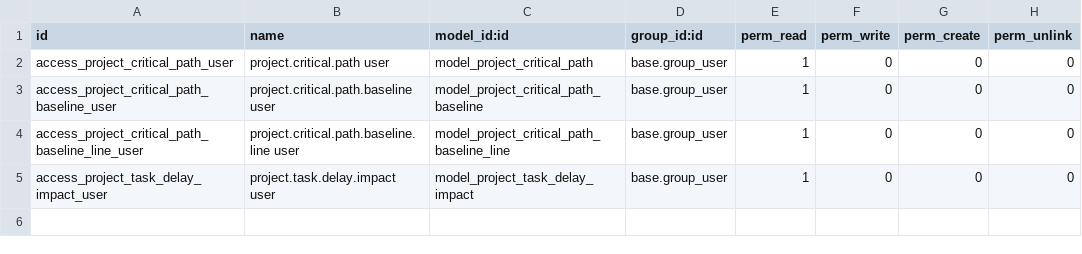
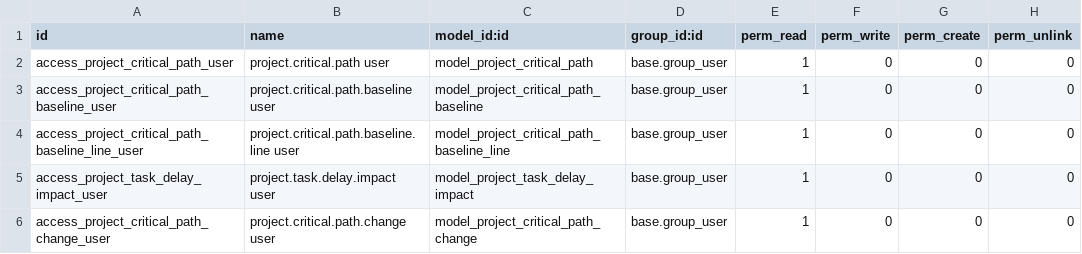
Before and after one commit to TugayHatil/th_project_19, a CSV file: project_critical_path/security/ir.model.access.csv, drawn as a sheet; the diff names each change by its address in the sheet, - before the commit and + after, or states it on an @@ line.

Commit message:
[ADD] project_critical_path: critical path change analysis

```diff
--- a/project_critical_path/security/ir.model.access.csv
+++ b/project_critical_path/security/ir.model.access.csv
+row 6: access_project_critical_path_change_user | project.critical.path.change user | model_project_critical_path_change | base.group_user | 1 | 0 | 0 | 0
```
Also changed, not shown: 7 other files.
